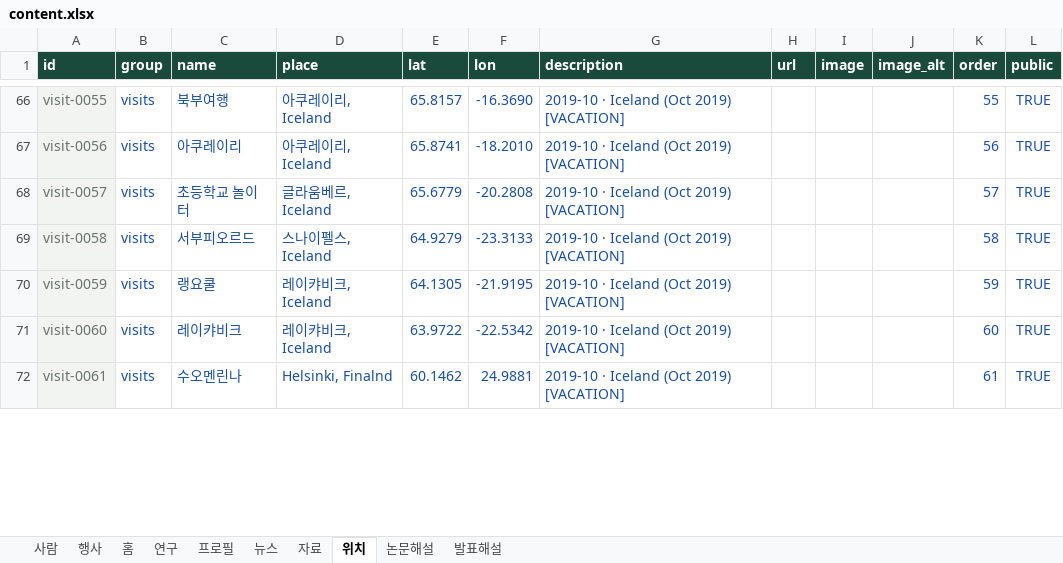
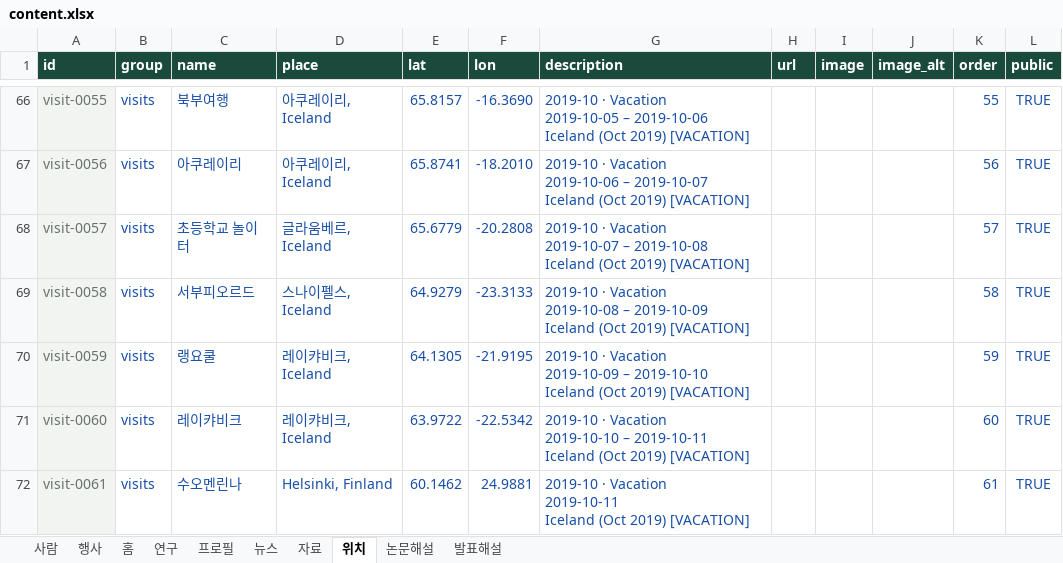
Before and after one commit to byungkiryu/bresearch, an Excel workbook: input/content.xlsx, sheet 위치, drawn as a sheet; only a part is shown, gaps mark what is left out; values as stored, in another font and other column widths than the file's, no borders; table styles not drawn; ↵ is a line break in a cell; the diff covers the shown part only; the diff names each change by its address in the sheet, - before the commit and + after, or states it on an @@ line.

```diff
--- a/input/content.xlsx (sheet 위치)
+++ b/input/content.xlsx (sheet 위치)
-G66 (description): 2019-10 · Iceland (Oct…
+G66 (description): 2019-10 · Vacation ↵ 2019-10-05 – 2019-10-06 ↵ Iceland (Oct…
-G67 (description): 2019-10 · Iceland (Oct…
+G67 (description): 2019-10 · Vacation ↵ 2019-10-06 – 2019-10-07 ↵ Iceland (Oct…
-G68 (description): 2019-10 · Iceland (Oct…
+G68 (description): 2019-10 · Vacation ↵ 2019-10-07 – 2019-10-08 ↵ Iceland (Oct…
-G69 (description): 2019-10 · Iceland (Oct…
+G69 (description): 2019-10 · Vacation ↵ 2019-10-08 – 2019-10-09 ↵ Iceland (Oct…
-G70 (description): 2019-10 · Iceland (Oct…
+G70 (description): 2019-10 · Vacation ↵ 2019-10-09 – 2019-10-10 ↵ Iceland (Oct…
-G71 (description): 2019-10 · Iceland (Oct…
+G71 (description): 2019-10 · Vacation ↵ 2019-10-10 – 2019-10-11 ↵ Iceland (Oct…
-D72 (place): Helsinki, Finalnd
+D72 (place): Helsinki, Finland
-G72 (description): 2019-10 · Iceland (Oct…
+G72 (description): 2019-10 · Vacation ↵ 2019-10-11 ↵ Iceland (Oct…
```
Also changed, not shown: 15 added rows and 84 edited cells elsewhere in this sheet, 5 other files.
